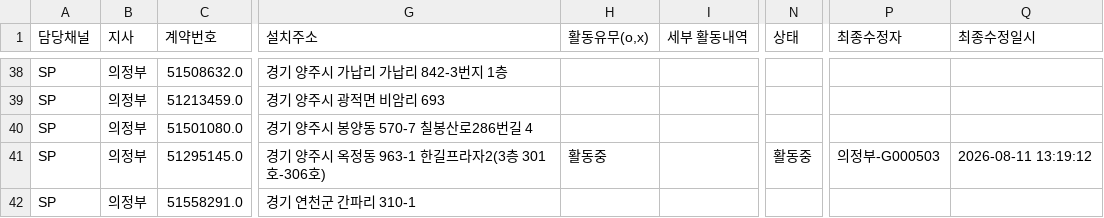
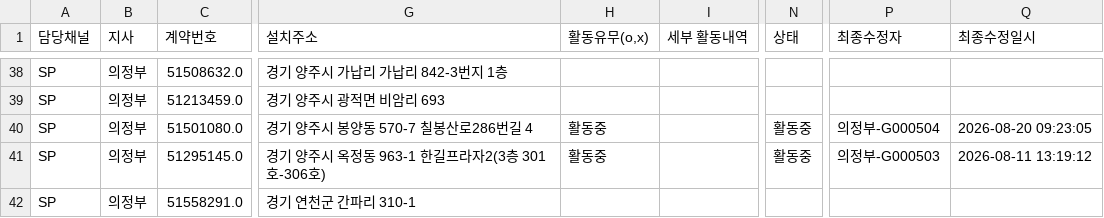
Before and after one commit to heebonpark/data-intel-field-2026-2Q-, a CSV file: db.csv, drawn as a sheet; only a part is shown, gaps mark what is left out; the diff names each change by its address in the sheet, - before the commit and + after, or states it on an @@ line.

Commit message:
Activity update: 에스비글************** -> 활동중

```diff
--- a/db.csv
+++ b/db.csv
-H40 (활동유무(o,x)): (empty)
+H40 (활동유무(o,x)): 활동중
-N40 (상태): (empty)
+N40 (상태): 활동중
-P40 (최종수정자): (empty)
+P40 (최종수정자): 의정부-G000504
-Q40 (최종수정일시): (empty)
+Q40 (최종수정일시): 2026-08-20 09:23:05
```
